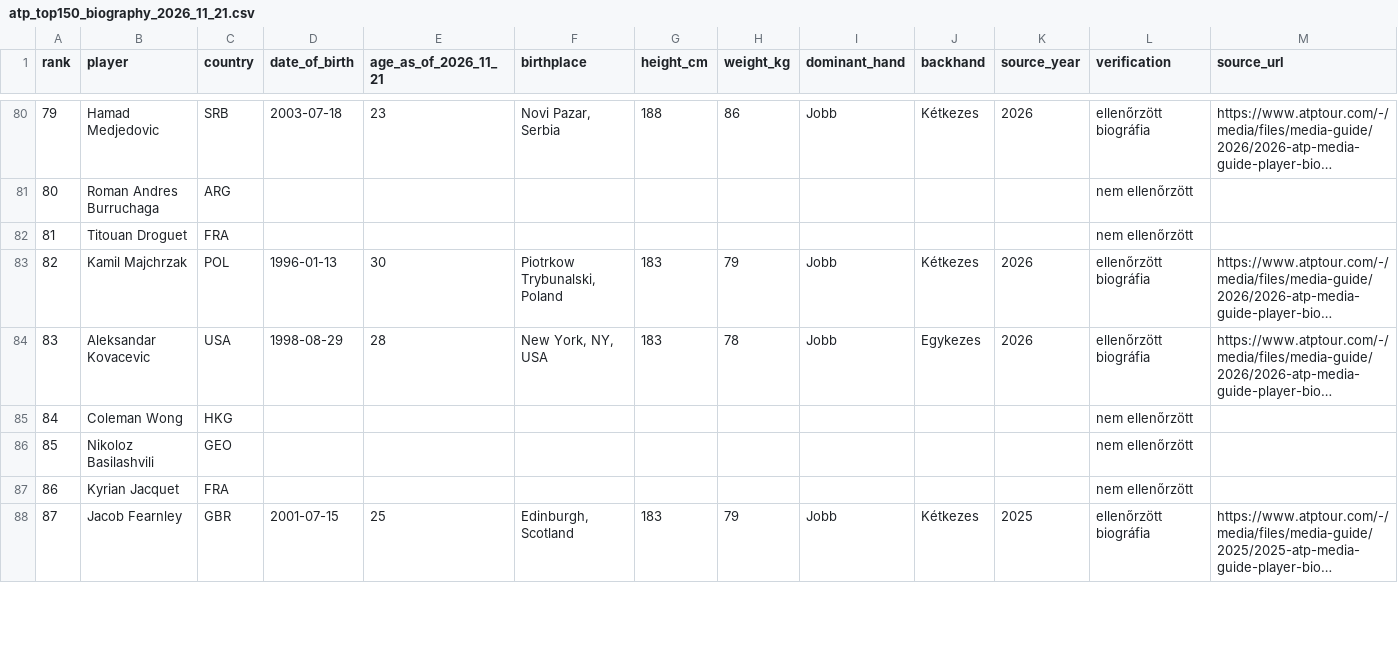
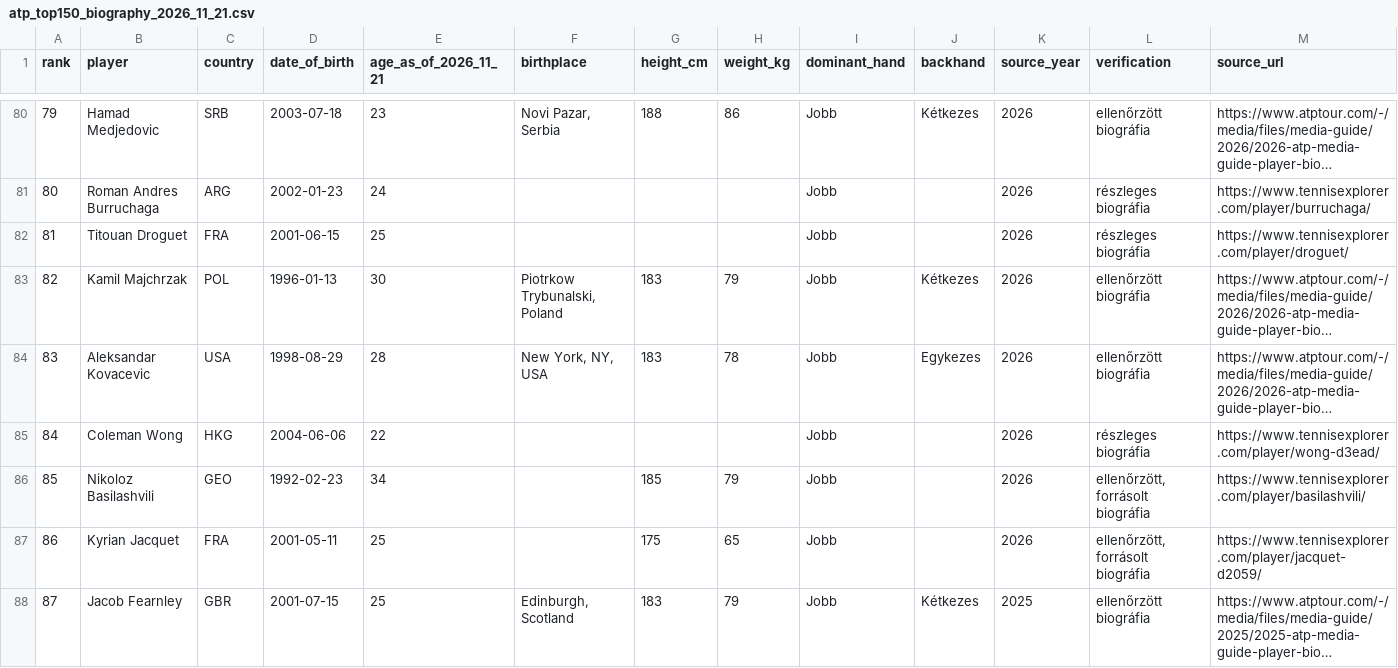
Before and after one commit to TBT8288/tbt-tennis-platform, a CSV file: research/rosters/atp_top150_biography_2026_11_21.csv, drawn as a sheet; only a part is shown, gaps mark what is left out; long unchanged cells end in …; the diff covers the shown part only; the diff names each change by its address in the sheet, - before the commit and + after, or states it on an @@ line.

Commit message:
data: supplement ATP top150 biographical profiles from sourced TennisExplorer records (batch 2)

```diff
--- a/research/rosters/atp_top150_biography_2026_11_21.csv
+++ b/research/rosters/atp_top150_biography_2026_11_21.csv
-D81 (date_of_birth): (empty)
+D81 (date_of_birth): 2002-01-23
-E81 (age_as_of_2026_11_21): (empty)
+E81 (age_as_of_2026_11_21): 24
-I81:I82 (dominant_hand): (empty)
+I81:I82 (dominant_hand): Jobb
-K81:K82 (source_year): (empty)
+K81:K82 (source_year): 2026
-L81:L82 (verification): nem ellenőrzött
+L81:L82 (verification): részleges biográfia
-M81 (source_url): (empty)
+M81 (source_url): https://www.tennisexplorer.com/player/burruchaga/
-D82 (date_of_birth): (empty)
+D82 (date_of_birth): 2001-06-15
-E82 (age_as_of_2026_11_21): (empty)
+E82 (age_as_of_2026_11_21): 25
-M82 (source_url): (empty)
+M82 (source_url): https://www.tennisexplorer.com/player/droguet/
-D85 (date_of_birth): (empty)
+D85 (date_of_birth): 2004-06-06
-E85 (age_as_of_2026_11_21): (empty)
+E85 (age_as_of_2026_11_21): 22
-I85:I87 (dominant_hand): (empty)
+I85:I87 (dominant_hand): Jobb
-K85:K87 (source_year): (empty)
+K85:K87 (source_year): 2026
-L85 (verification): nem ellenőrzött
+L85 (verification): részleges biográfia
-M85 (source_url): (empty)
+M85 (source_url): https://www.tennisexplorer.com/player/wong-d3ead/
-D86 (date_of_birth): (empty)
+D86 (date_of_birth): 1992-02-23
-E86 (age_as_of_2026_11_21): (empty)
+E86 (age_as_of_2026_11_21): 34
-G86 (height_cm): (empty)
+G86 (height_cm): 185
-H86 (weight_kg): (empty)
+H86 (weight_kg): 79
-L86:L87 (verification): nem ellenőrzött
+L86:L87 (verification): ellenőrzött, forrásolt biográfia
-M86 (source_url): (empty)
+M86 (source_url): https://www.tennisexplorer.com/player/basilashvili/
-D87 (date_of_birth): (empty)
+D87 (date_of_birth): 2001-05-11
-E87 (age_as_of_2026_11_21): (empty)
+E87 (age_as_of_2026_11_21): 25
-G87 (height_cm): (empty)
+G87 (height_cm): 175
-H87 (weight_kg): (empty)
+H87 (weight_kg): 65
-M87 (source_url): (empty)
+M87 (source_url): https://www.tennisexplorer.com/player/jacquet-d2059/
```
Also changed, not shown: 42 edited cells elsewhere in this file.
